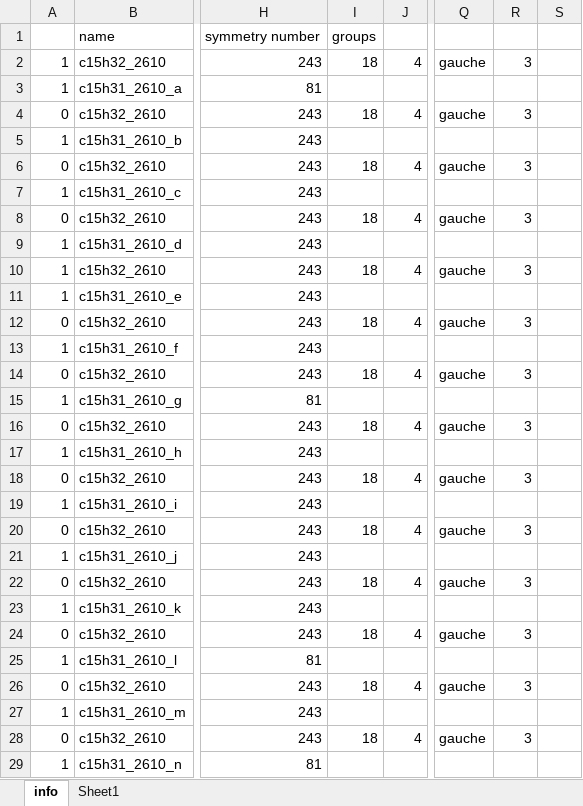
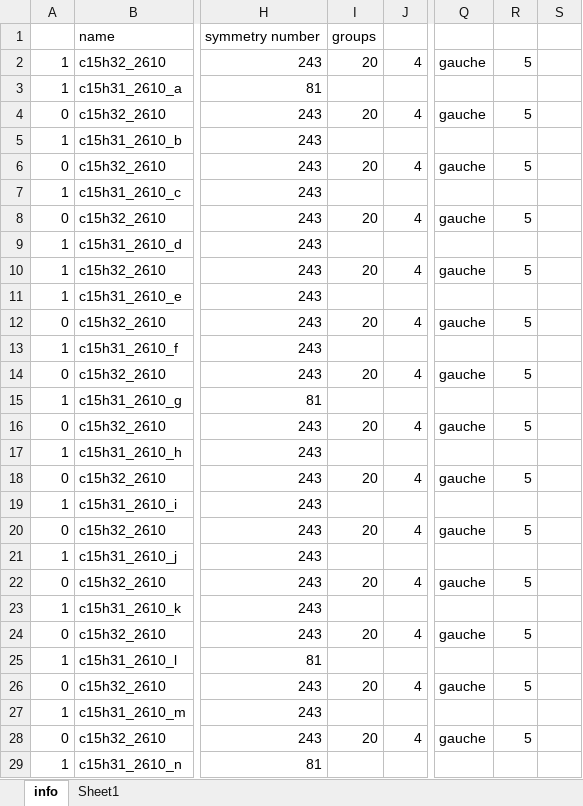
Before and after one commit to zhugeyicixin/Templates, an Excel workbook: Template9/thermodynamicCompute_farnesane.xlsx, sheet info, drawn as a sheet; only a part is shown, gaps mark what is left out; values as stored, in another font and other column widths than the file's, no cell formats; the diff covers the shown part only; the diff names each change by its address in the sheet, - before the commit and + after, or states it on an @@ line.

```diff
--- a/Template9/thermodynamicCompute_farnesane.xlsx (sheet info)
+++ b/Template9/thermodynamicCompute_farnesane.xlsx (sheet info)
-I2: 18
+I2: 20
-R2: 3
+R2: 5
-I4: 18
+I4: 20
-R4: 3
+R4: 5
-I6: 18
+I6: 20
-R6: 3
+R6: 5
-I8: 18
+I8: 20
-R8: 3
+R8: 5
-I10: 18
+I10: 20
-R10: 3
+R10: 5
-I12: 18
+I12: 20
-R12: 3
+R12: 5
-I14: 18
+I14: 20
-R14: 3
+R14: 5
-I16: 18
+I16: 20
-R16: 3
+R16: 5
-I18: 18
+I18: 20
-R18: 3
+R18: 5
-I20: 18
+I20: 20
-R20: 3
+R20: 5
-I22: 18
+I22: 20
-R22: 3
+R22: 5
-I24: 18
+I24: 20
-R24: 3
+R24: 5
-I26: 18
+I26: 20
-R26: 3
+R26: 5
-I28: 18
+I28: 20
-R28: 3
+R28: 5
```
Also changed, not shown: 10 added rows and 1406 edited cells elsewhere in this sheet, cell formats, formulas that keep their value, Template9/thermodynamicCompute_farnesane_delete.xlsx, Template9/thermodynamicCompute_farnesane_rename.xlsx, 45 other files.
